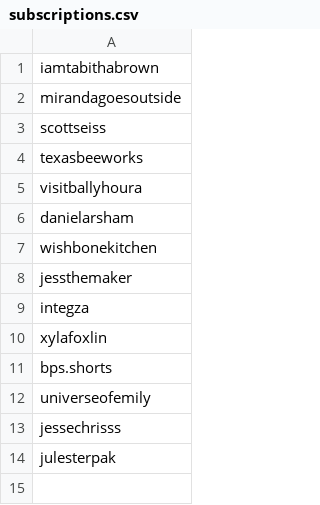
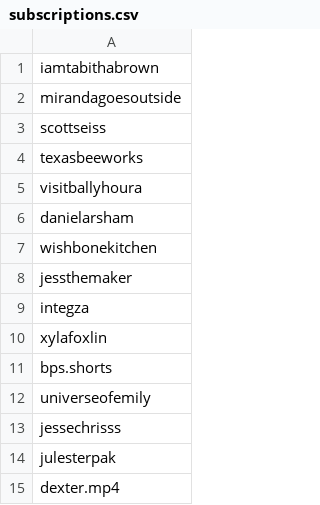
Before and after one commit to qnm/tiktok-rss-flat, a CSV file: subscriptions.csv, drawn as a sheet.

Commit message:
Update subscriptions.csv

```diff
--- a/subscriptions.csv
+++ b/subscriptions.csv
@@ -14 +14,2 @@ jessechrisss,
 julesterpak,
+dexter.mp4,
```
